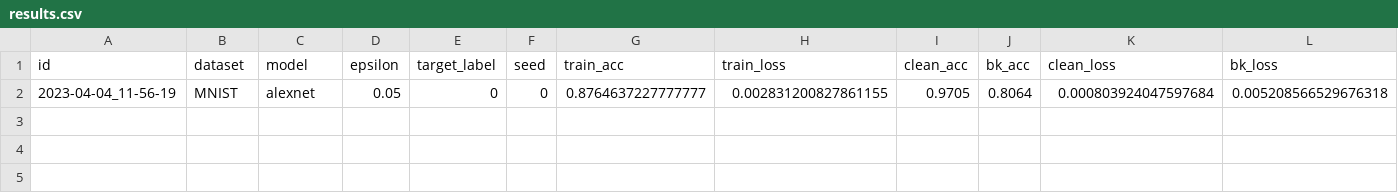
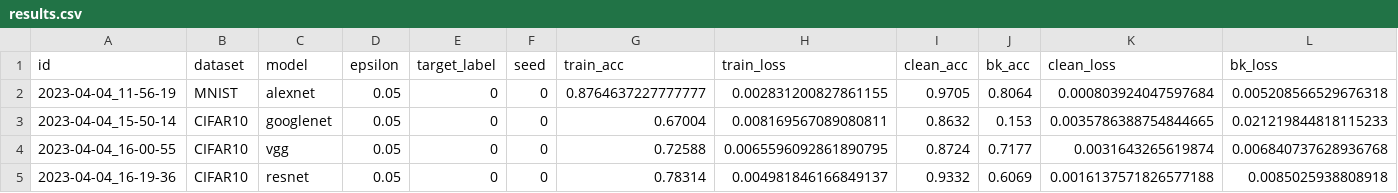
Before and after one commit to GorkaAbad/A-Systematic-Evaluation-of-Backdoor-Trigger-Characteristics-in-Computer-Vision, a CSV file: experiments/WaNet/0/results.csv, drawn as a sheet; the diff names each change by its address in the sheet, - before the commit and + after, or states it on an @@ line.

```diff
--- a/experiments/WaNet/0/results.csv
+++ b/experiments/WaNet/0/results.csv
+row 3: 2023-04-04_15-50-14 | CIFAR10 | googlenet | 0.05 | 0 | 0 | 0.67004 | 0.008169567089080811 | 0.8632 | 0.153 | 0.0035786388754844665 | 0.021219844818115233
+row 4: 2023-04-04_16-00-55 | CIFAR10 | vgg | 0.05 | 0 | 0 | 0.72588 | 0.0065596092861890795 | 0.8724 | 0.7177 | 0.0031643265619874 | 0.006840737628936768
+row 5: 2023-04-04_16-19-36 | CIFAR10 | resnet | 0.05 | 0 | 0 | 0.78314 | 0.004981846166849137 | 0.9332 | 0.6069 | 0.0016137571826577188 | 0.0085025938808918
```
Also changed, not shown: 1 other file.
